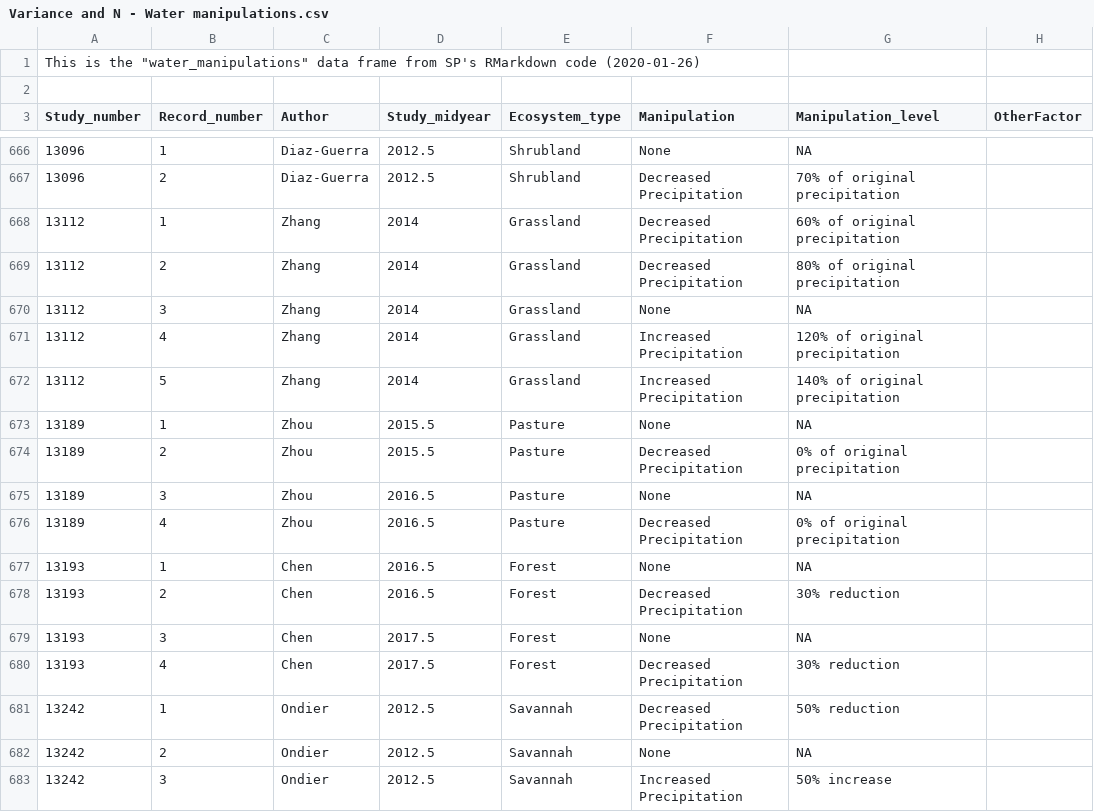
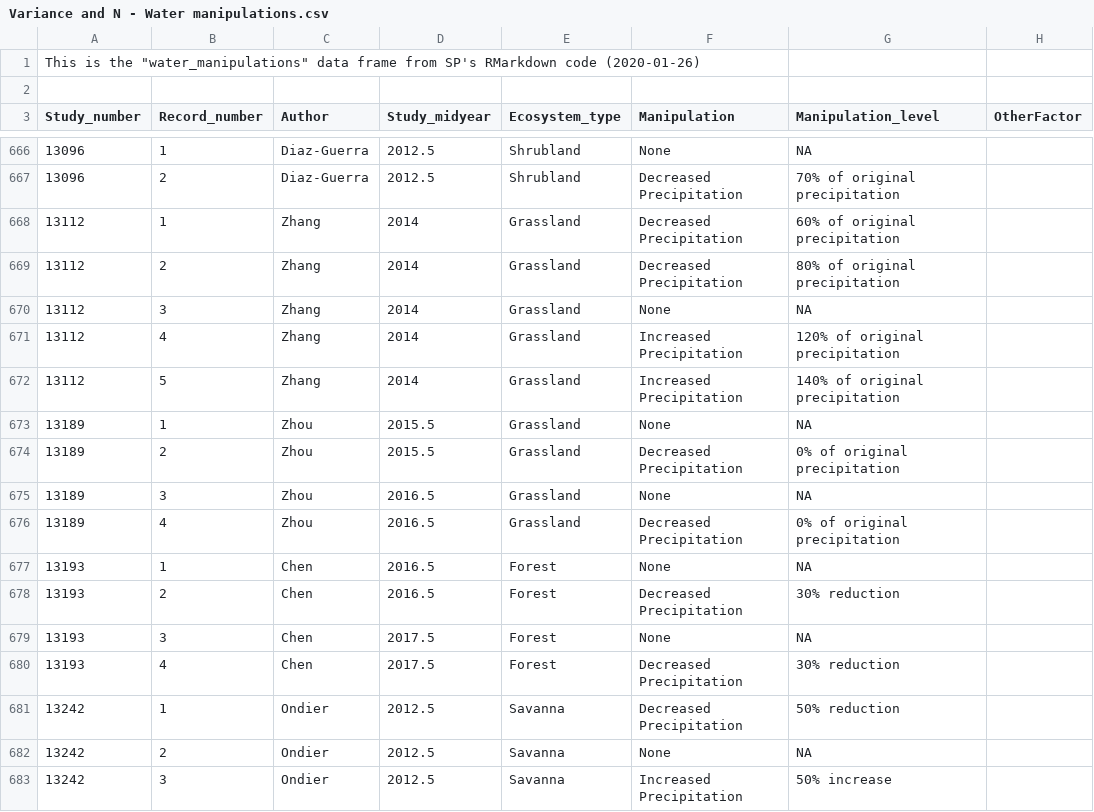
Before and after one commit to COMPASS-DOE/rs-synthesis, a CSV file: rs/Variance and N - Water manipulations.csv, drawn as a sheet; only a part is shown, gaps mark what is left out; the diff covers the shown part only; the diff names each change by its address in the sheet, - before the commit and + after, or states it on an @@ line.

```diff
--- a/rs/Variance and N - Water manipulations.csv
+++ b/rs/Variance and N - Water manipulations.csv
-E673:E676 (Ecosystem_type): Pasture
+E673:E676 (Ecosystem_type): Grassland
-E681:E683 (Ecosystem_type): Savannah
+E681:E683 (Ecosystem_type): Savanna
```
Also changed, not shown: 27 edited cells elsewhere in this file, rs/Rs Studies 2018+ - Water Manipulation.csv, 3 other files.
